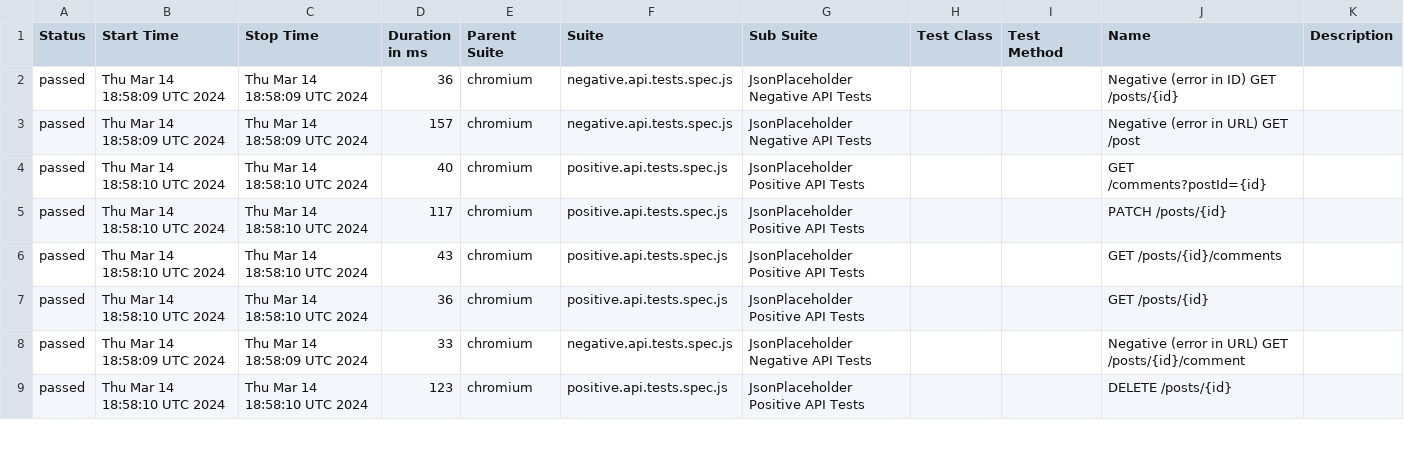
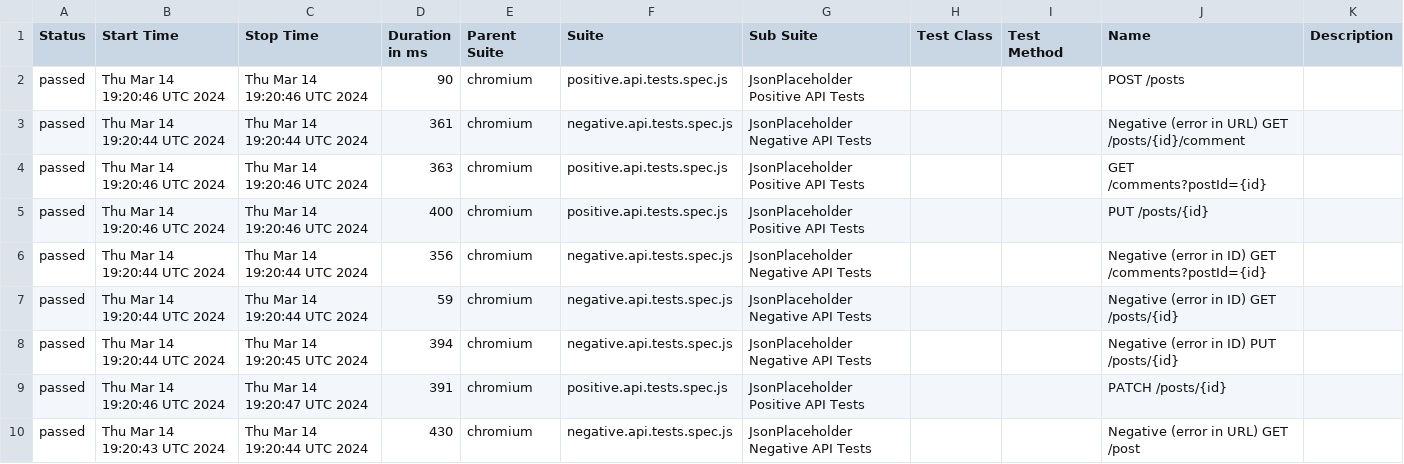
Before and after one commit to alexkashin90/playwright-api-framework, a CSV file: data/suites.csv, drawn as a sheet; only a part is shown; the diff covers the shown part only.

```diff
--- a/data/suites.csv
+++ b/data/suites.csv
@@ -1,9 +1,10 @@
 "Status","Start Time","Stop Time","Duration in ms","Parent Suite","Suite","Sub Suite","Test Class","Test Method","Name","Description"
-"passed","Thu Mar 14 18:58:09 UTC 2024","Thu Mar 14 18:58:09 UTC 2024","36","chromium","negative.api.tests.spec.js","JsonPlaceholder Negative API Tests","","","Negative (error in ID) GET /posts/{id}",""
-"passed","Thu Mar 14 18:58:09 UTC 2024","Thu Mar 14 18:58:09 UTC 2024","157","chromium","negative.api.tests.spec.js","JsonPlaceholder Negative API Tests","","","Negative (error in URL) GET /post",""
-"passed","Thu Mar 14 18:58:10 UTC 2024","Thu Mar 14 18:58:10 UTC 2024","40","chromium","positive.api.tests.spec.js","JsonPlaceholder Positive API Tests","","","GET /comments?postId={id}",""
-"passed","Thu Mar 14 18:58:10 UTC 2024","Thu Mar 14 18:58:10 UTC 2024","117","chromium","positive.api.tests.spec.js","JsonPlaceholder Positive API Tests","","","PATCH /posts/{id}",""
-"passed","Thu Mar 14 18:58:10 UTC 2024","Thu Mar 14 18:58:10 UTC 2024","43","chromium","positive.api.tests.spec.js","JsonPlaceholder Positive API Tests","","","GET /posts/{id}/comments",""
-"passed","Thu Mar 14 18:58:10 UTC 2024","Thu Mar 14 18:58:10 UTC 2024","36","chromium","positive.api.tests.spec.js","JsonPlaceholder Positive API Tests","","","GET /posts/{id}",""
-"passed","Thu Mar 14 18:58:09 UTC 2024","Thu Mar 14 18:58:09 UTC 2024","33","chromium","negative.api.tests.spec.js","JsonPlaceholder Negative API Tests","","","Negative (error in URL) GET /posts/{id}/comment",""
-"passed","Thu Mar 14 18:58:10 UTC 2024","Thu Mar 14 18:58:10 UTC 2024","123","chromium","positive.api.tests.spec.js","JsonPlaceholder Positive API Tests","","","DELETE /posts/{id}",""
+"passed","Thu Mar 14 19:20:46 UTC 2024","Thu Mar 14 19:20:46 UTC 2024","90","chromium","positive.api.tests.spec.js","JsonPlaceholder Positive API Tests","","","POST /posts",""
+"passed","Thu Mar 14 19:20:44 UTC 2024","Thu Mar 14 19:20:44 UTC 2024","361","chromium","negative.api.tests.spec.js","JsonPlaceholder Negative API Tests","","","Negative (error in URL) GET /posts/{id}/comment",""
+"passed","Thu Mar 14 19:20:46 UTC 2024","Thu Mar 14 19:20:46 UTC 2024","363","chromium","positive.api.tests.spec.js","JsonPlaceholder Positive API Tests","","","GET /comments?postId={id}",""
+"passed","Thu Mar 14 19:20:46 UTC 2024","Thu Mar 14 19:20:46 UTC 2024","400","chromium","positive.api.tests.spec.js","JsonPlaceholder Positive API Tests","","","PUT /posts/{id}",""
+"passed","Thu Mar 14 19:20:44 UTC 2024","Thu Mar 14 19:20:44 UTC 2024","356","chromium","negative.api.tests.spec.js","JsonPlaceholder Negative API Tests","","","Negative (error in ID) GET /comments?postId={id}",""
+"passed","Thu Mar 14 19:20:44 UTC 2024","Thu Mar 14 19:20:44 UTC 2024","59","chromium","negative.api.tests.spec.js","JsonPlaceholder Negative API Tests","","","Negative (error in ID) GET /posts/{id}",""
+"passed","Thu Mar 14 19:20:44 UTC 2024","Thu Mar 14 19:20:45 UTC 2024","394","chromium","negative.api.tests.spec.js","JsonPlaceholder Negative API Tests","","","Negative (error in ID) PUT /posts/{id}",""
+"passed","Thu Mar 14 19:20:46 UTC 2024","Thu Mar 14 19:20:47 UTC 2024","391","chromium","positive.api.tests.spec.js","JsonPlaceholder Positive API Tests","","","PATCH /posts/{id}",""
+"passed","Thu Mar 14 19:20:43 UTC 2024","Thu Mar 14 19:20:44 UTC 2024","430","chromium","negative.api.tests.spec.js","JsonPlaceholder Negative API Tests","","","Negative (error in URL) GET /post",""
```
Also changed, not shown: 1 removed row and 17 edited cells elsewhere in this file, 40 other files.
